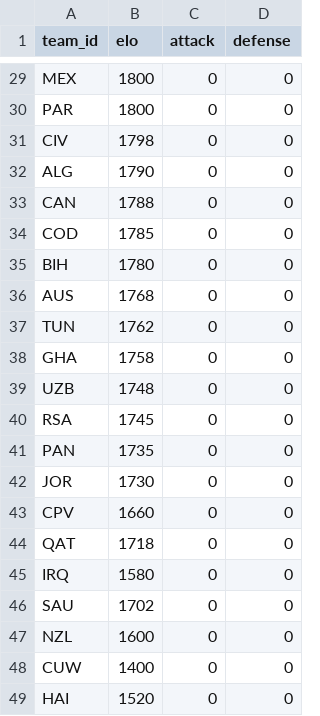
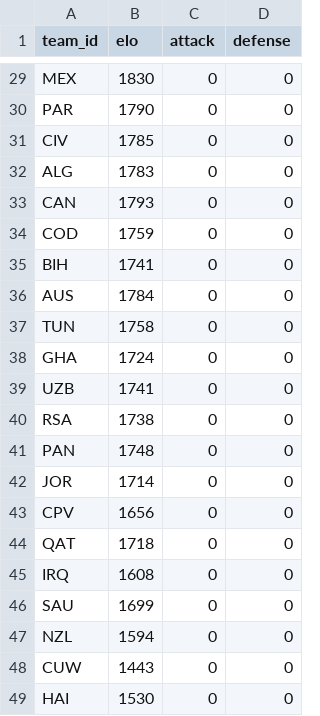
Before and after one commit to camh000/World-cup-predictor, a CSV file: data/seed_ratings.csv, drawn as a sheet; only a part is shown, gaps mark what is left out; the diff covers the shown part only; the diff names each change by its address in the sheet, - before the commit and + after, or states it on an @@ line.

```diff
--- a/data/seed_ratings.csv
+++ b/data/seed_ratings.csv
-B29 (elo): 1800
+B29 (elo): 1830
-B30 (elo): 1800
+B30 (elo): 1790
-B31 (elo): 1798
+B31 (elo): 1785
-B32 (elo): 1790
+B32 (elo): 1783
-B33 (elo): 1788
+B33 (elo): 1793
-B34 (elo): 1785
+B34 (elo): 1759
-B35 (elo): 1780
+B35 (elo): 1741
-B36 (elo): 1768
+B36 (elo): 1784
-B37 (elo): 1762
+B37 (elo): 1758
-B38 (elo): 1758
+B38 (elo): 1724
-B39 (elo): 1748
+B39 (elo): 1741
-B40 (elo): 1745
+B40 (elo): 1738
-B41 (elo): 1735
+B41 (elo): 1748
-B42 (elo): 1730
+B42 (elo): 1714
-B43 (elo): 1660
+B43 (elo): 1656
-B45 (elo): 1580
+B45 (elo): 1608
-B46 (elo): 1702
+B46 (elo): 1699
-B47 (elo): 1600
+B47 (elo): 1594
-B48 (elo): 1400
+B48 (elo): 1443
-B49 (elo): 1520
+B49 (elo): 1530
```
Also changed, not shown: 27 edited cells elsewhere in this file, data/predictions.csv, data/ratings_history.csv, 8 other files.
